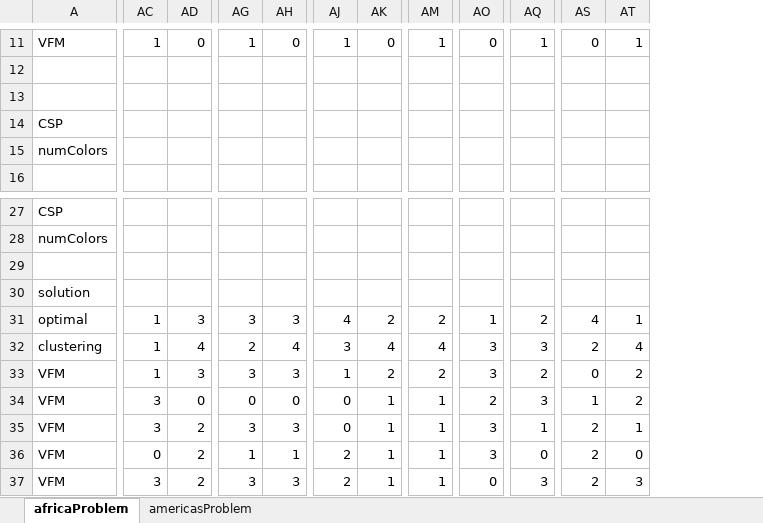
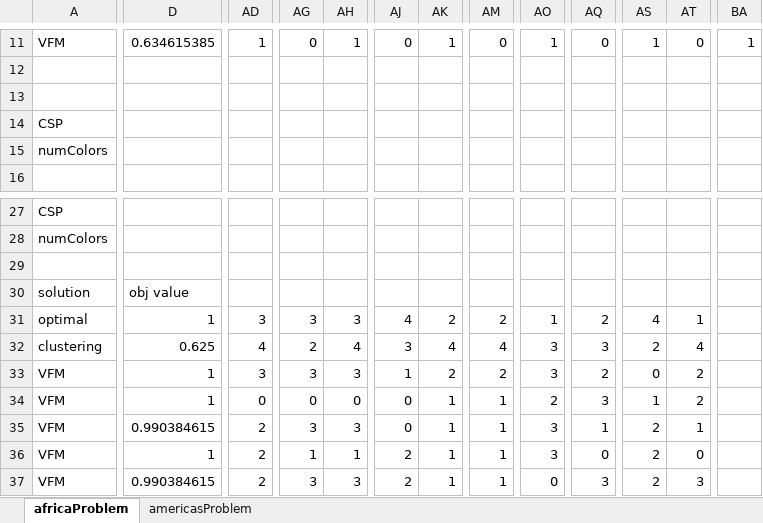
Before and after one commit to rileyjmurray/ee227cProject, an Excel workbook: project/code/clusteringvsfolding.xlsx, sheet africaProblem, drawn as a sheet; only a part is shown, gaps mark what is left out; values as stored, in another font and other column widths than the file's, no borders; removed rows and columns are numbered as before the commit, all else as after; the diff covers the shown part only; the diff names each change by its address in the sheet, - before the commit and + after, or states it on an @@ line.

Commit message:
Updated comparison to include objective value

```diff
--- a/project/code/clusteringvsfolding.xlsx (sheet africaProblem)
+++ b/project/code/clusteringvsfolding.xlsx (sheet africaProblem)
+column D, row 11: 0.634615385; rows 30-37: obj value | 1 | 0.625 | 1 | 1 | 0.990384615 | 1 | 0.990384615
-column AC, row 11: 1; rows 31-37: 1 | 1 | 1 | 3 | 3 | 0 | 3
+column BA, row 11: 1
-AD11: 0
+AD11: 1
-AG11: 1
+AG11: 0
-AH11: 0
+AH11: 1
-AJ11: 1
+AJ11: 0
-AK11: 0
+AK11: 1
-AM11: 1
+AM11: 0
-AO11: 0
+AO11: 1
-AQ11: 1
+AQ11: 0
-AS11: 0
+AS11: 1
-AT11: 1
+AT11: 0
```
Also changed, not shown: 100 edited cells elsewhere in this sheet, sheet americasProblem, 1 other file.
